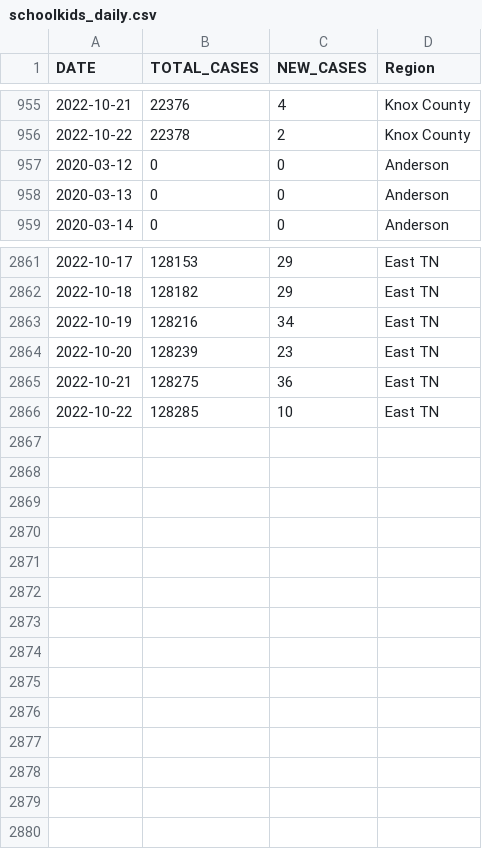
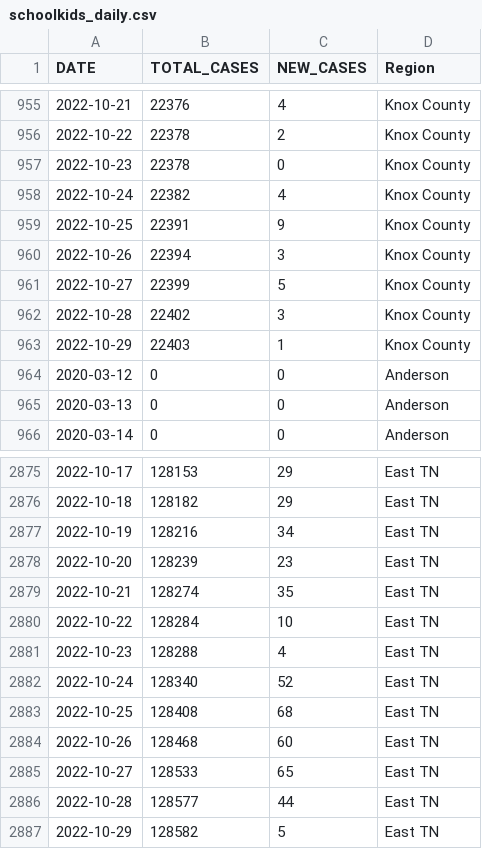
Before and after one commit to bomeara/EastTN, a CSV file: data/schoolkids_daily.csv, drawn as a sheet; only a part is shown, gaps mark what is left out; the diff covers the shown part only.

```diff
--- a/data/schoolkids_daily.csv
+++ b/data/schoolkids_daily.csv
@@ -956,2 +956,9 @@
 2022-10-22,22378,2,"Knox County"
+2022-10-23,22378,0,"Knox County"
+2022-10-24,22382,4,"Knox County"
+2022-10-25,22391,9,"Knox County"
+2022-10-26,22394,3,"Knox County"
+2022-10-27,22399,5,"Knox County"
+2022-10-28,22402,3,"Knox County"
+2022-10-29,22403,1,"Knox County"
 2020-03-12,0,0,"Anderson"
@@ -2864,3 +2878,10 @@
 2022-10-20,128239,23,"East TN"
-2022-10-21,128275,36,"East TN"
-2022-10-22,128285,10,"East TN"
+2022-10-21,128274,35,"East TN"
+2022-10-22,128284,10,"East TN"
+2022-10-23,128288,4,"East TN"
+2022-10-24,128340,52,"East TN"
+2022-10-25,128408,68,"East TN"
+2022-10-26,128468,60,"East TN"
+2022-10-27,128533,65,"East TN"
+2022-10-28,128577,44,"East TN"
+2022-10-29,128582,5,"East TN"
```
Also changed, not shown: 7 added rows elsewhere in this file, data/daily_focal.csv, docs/daily_focal.csv, 32 other files.
